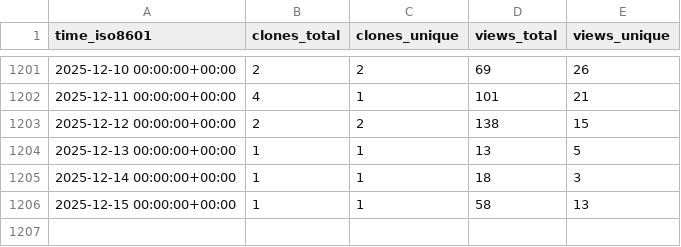
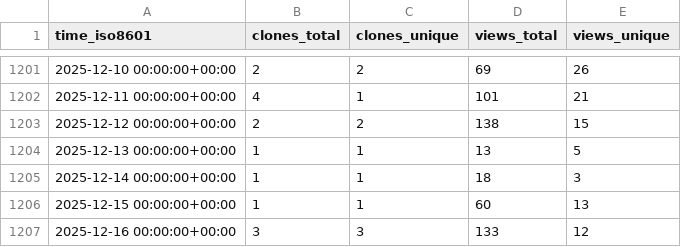
Before and after one commit to schorschinho/osprey-repo-stats, a CSV file: schorschinho/osprey/ghrs-data/views_clones_aggregate.csv, drawn as a sheet; only a part is shown, gaps mark what is left out.

```diff
--- a/schorschinho/osprey/ghrs-data/views_clones_aggregate.csv
+++ b/schorschinho/osprey/ghrs-data/views_clones_aggregate.csv
@@ -1205,2 +1205,3 @@ time_iso8601,clones_total,clones_unique,views_total,views_unique
 2025-12-14 00:00:00+00:00,1,1,18,3
-2025-12-15 00:00:00+00:00,1,1,58,13
+2025-12-15 00:00:00+00:00,1,1,60,13
+2025-12-16 00:00:00+00:00,3,3,133,12
```
Also changed, not shown: 1 other file.
